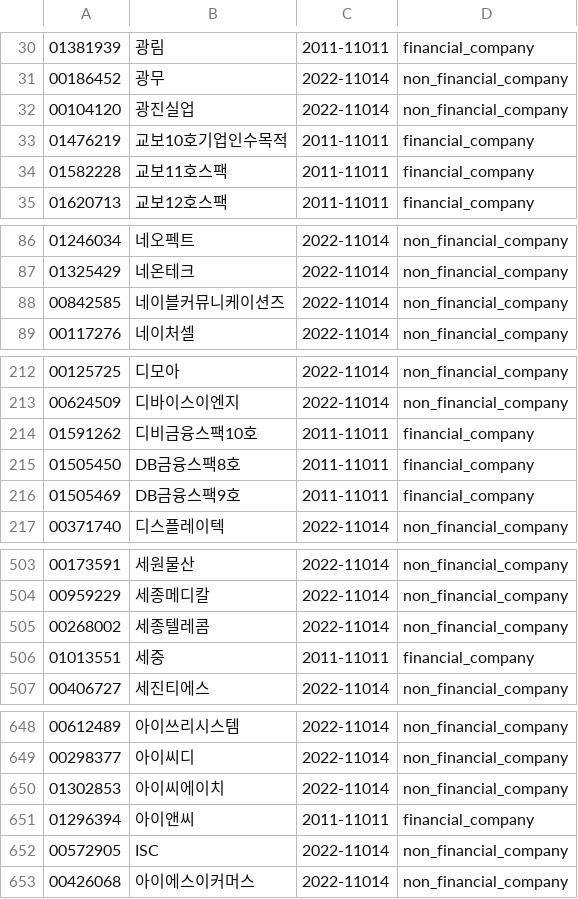
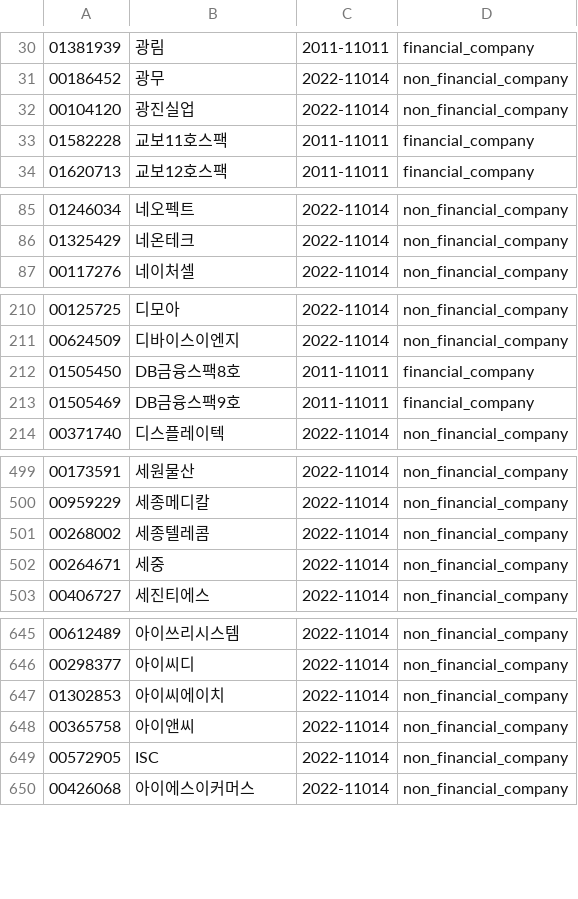
Before and after one commit to krkr5628/bacado, a CSV file: csv/list/kosdak_status.csv, drawn as a sheet; only a part is shown, gaps mark what is left out; the diff covers the shown part only.

```diff
--- a/csv/list/kosdak_status.csv
+++ b/csv/list/kosdak_status.csv
@@ -32,3 +32,2 @@
 00104120,광진실업,2022-11014,non_financial_company
-01476219,교보10호기업인수목적,2011-11011,financial_company
 01582228,교보11호스팩,2011-11011,financial_company
@@ -87,3 +86,2 @@
 01325429,네온테크,2022-11014,non_financial_company
-00842585,네이블커뮤니케이션즈,2022-11014,non_financial_company
 00117276,네이처셀,2022-11014,non_financial_company
@@ -213,3 +211,2 @@
 00624509,디바이스이엔지,2022-11014,non_financial_company
-01591262,디비금융스팩10호,2011-11011,financial_company
 01505450,DB금융스팩8호,2011-11011,financial_company
@@ -505,3 +501,3 @@
 00268002,세종텔레콤,2022-11014,non_financial_company
-01013551,세중,2011-11011,financial_company
+00264671,세중,2022-11014,non_financial_company
 00406727,세진티에스,2022-11014,non_financial_company
@@ -650,3 +647,3 @@
 01302853,아이씨에이치,2022-11014,non_financial_company
-01296394,아이앤씨,2011-11011,financial_company
+00365758,아이앤씨,2022-11014,non_financial_company
 00572905,ISC,2022-11014,non_financial_company
```
Also changed, not shown: 1 added row, 3 removed rows and 1 moved row elsewhere in this file, csv/list/kosdak_integration.csv, csv/list/kospi_integration.csv, 8 other files.
